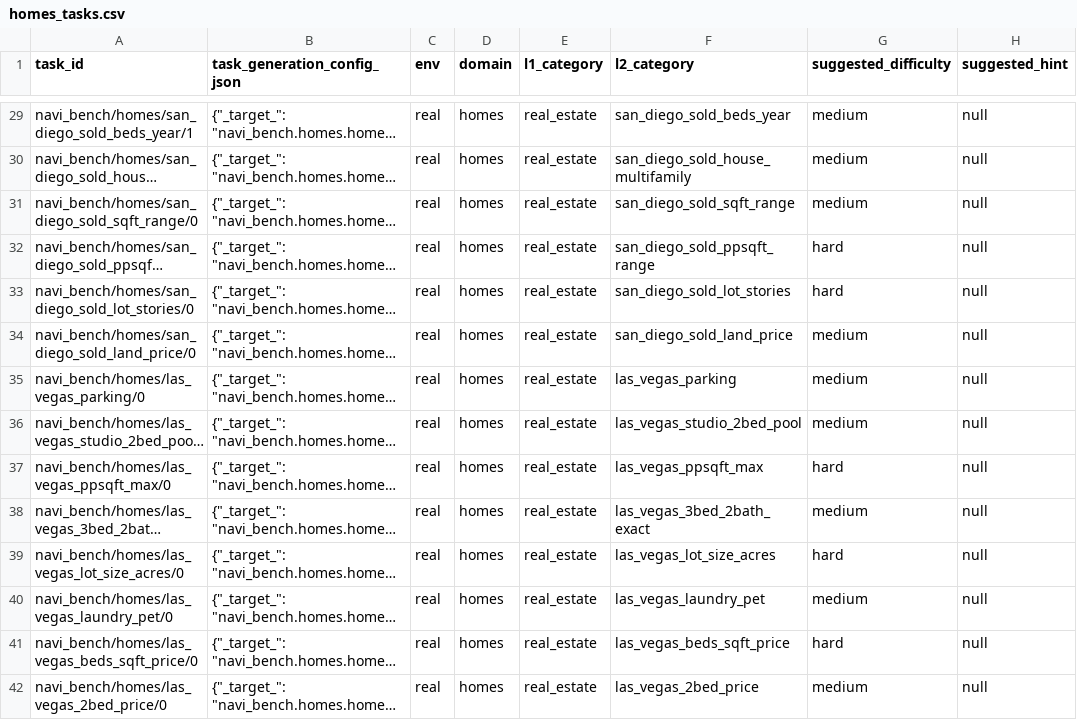
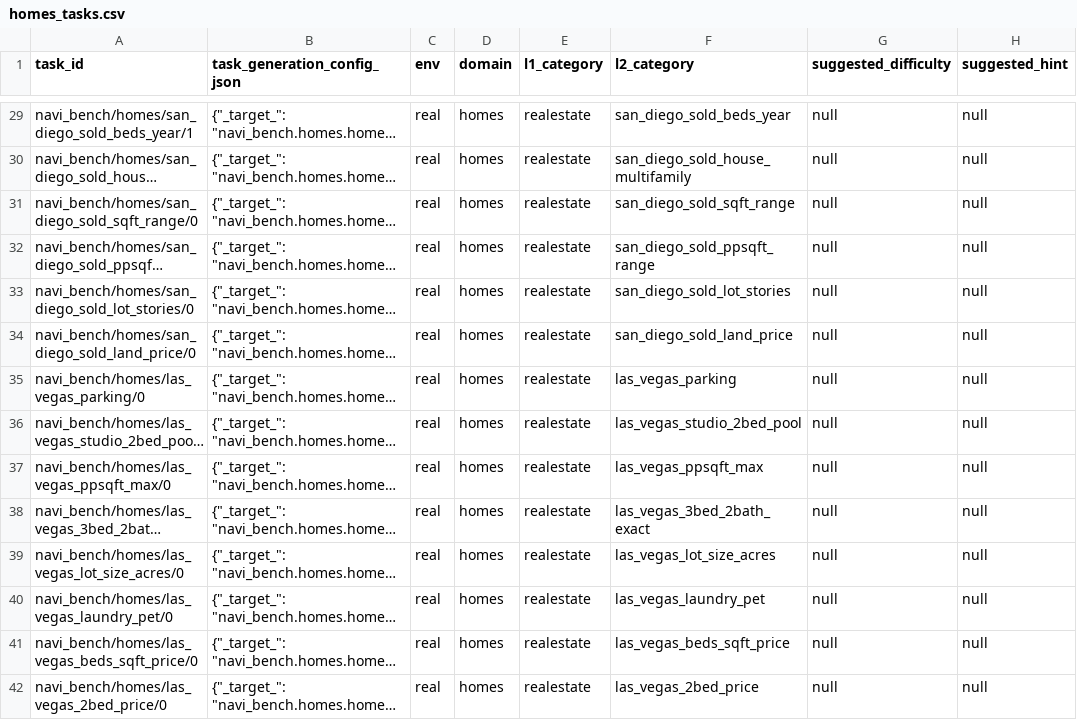
Before and after one commit to Akhil9n/Stubhub, a CSV file: navi_bench/homes/homes_tasks.csv, drawn as a sheet; only a part is shown, gaps mark what is left out; long unchanged cells end in …; the diff covers the shown part only; the diff names each change by its address in the sheet, - before the commit and + after, or states it on an @@ line.

```diff
--- a/navi_bench/homes/homes_tasks.csv
+++ b/navi_bench/homes/homes_tasks.csv
-E29:E42 (l1_category): real_estate
+E29:E42 (l1_category): realestate
-G29:G31 (suggested_difficulty): medium
+G29:G31 (suggested_difficulty): null
-G32:G33 (suggested_difficulty): hard
+G32:G33 (suggested_difficulty): null
-G34:G36 (suggested_difficulty): medium
+G34:G36 (suggested_difficulty): null
-G37 (suggested_difficulty): hard
+G37 (suggested_difficulty): null
-G38 (suggested_difficulty): medium
+G38 (suggested_difficulty): null
-G39 (suggested_difficulty): hard
+G39 (suggested_difficulty): null
-G40 (suggested_difficulty): medium
+G40 (suggested_difficulty): null
-G41 (suggested_difficulty): hard
+G41 (suggested_difficulty): null
-G42 (suggested_difficulty): medium
+G42 (suggested_difficulty): null
```
Also changed, not shown: 111 edited cells elsewhere in this file, navi_bench/rent/rent_tasks.csv, 2 other files.
